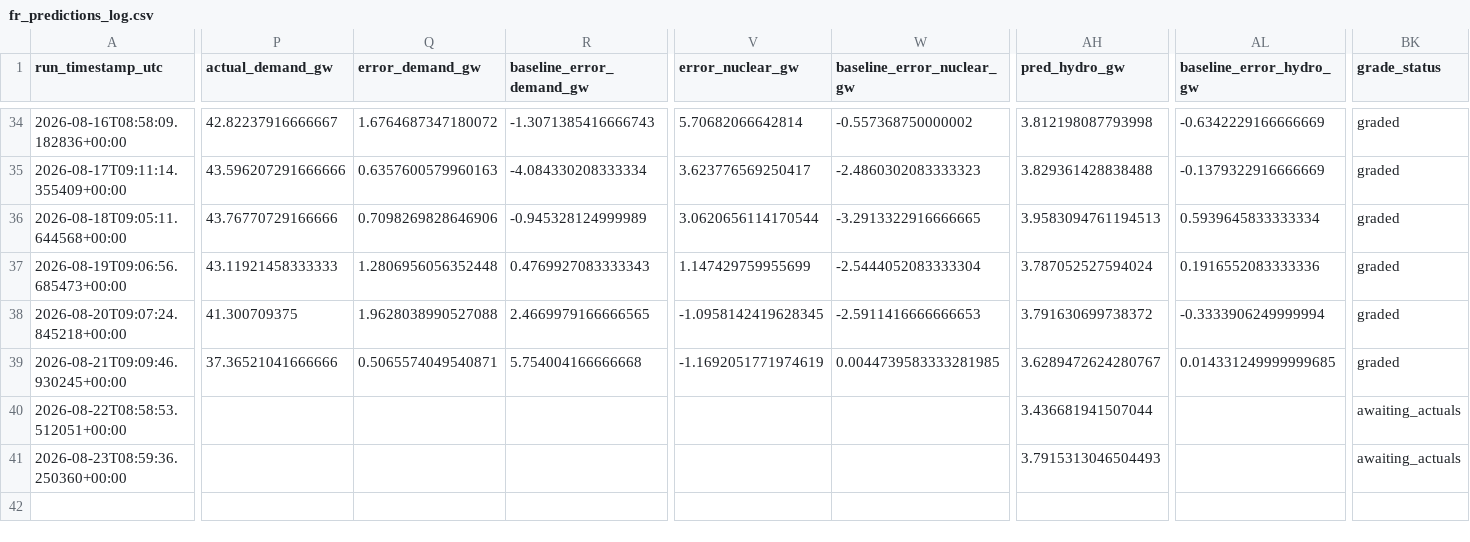
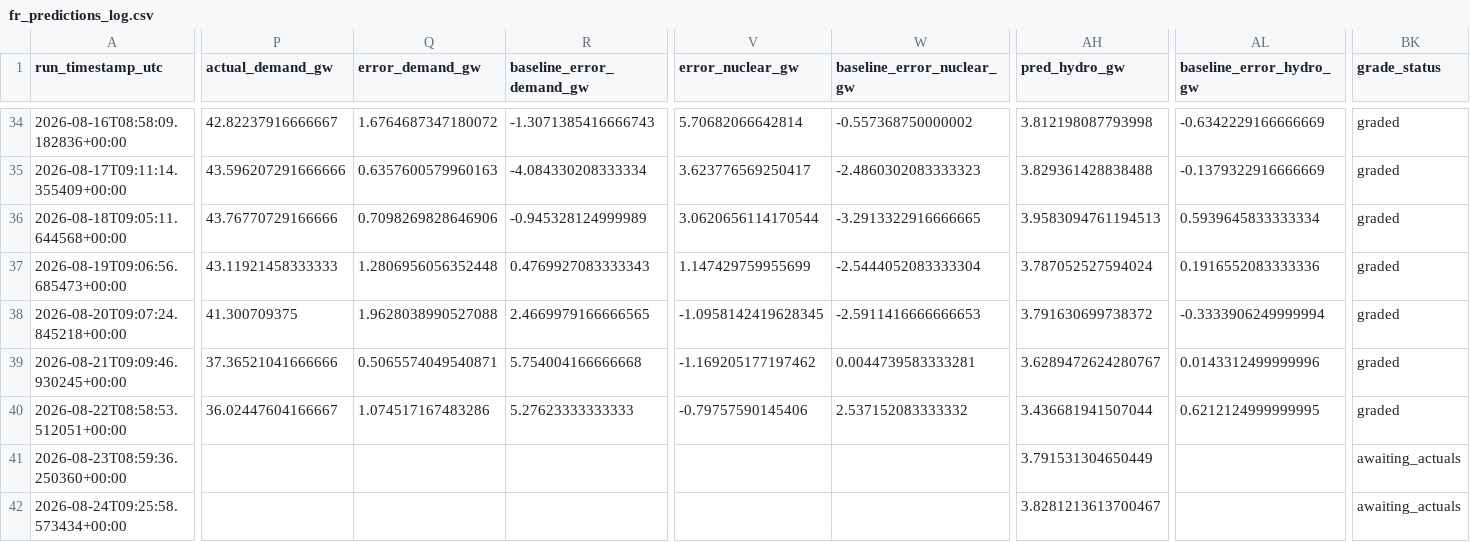
Before and after one commit to Evanssdas/France-Power-Market-Platform, a CSV file: fr_predictions_log.csv, drawn as a sheet; only a part is shown, gaps mark what is left out; rows hold the shown columns only; the diff covers the shown part only; the diff names each change by its address in the sheet, - before the commit and + after, or states it on an @@ line.

```diff
--- a/fr_predictions_log.csv
+++ b/fr_predictions_log.csv
-V39 (error_nuclear_gw): -1.1692051771974619
+V39 (error_nuclear_gw): -1.169205177197462
-W39 (baseline_error_nuclear_gw): 0.0044739583333281985
+W39 (baseline_error_nuclear_gw): 0.0044739583333281
-AL39 (baseline_error_hydro_gw): 0.014331249999999685
+AL39 (baseline_error_hydro_gw): 0.0143312499999996
-P40 (actual_demand_gw): (empty)
+P40 (actual_demand_gw): 36.02447604166667
-Q40 (error_demand_gw): (empty)
+Q40 (error_demand_gw): 1.074517167483286
-R40 (baseline_error_demand_gw): (empty)
+R40 (baseline_error_demand_gw): 5.27623333333333
-V40 (error_nuclear_gw): (empty)
+V40 (error_nuclear_gw): -0.79757590145406
-W40 (baseline_error_nuclear_gw): (empty)
+W40 (baseline_error_nuclear_gw): 2.537152083333332
-AL40 (baseline_error_hydro_gw): (empty)
+AL40 (baseline_error_hydro_gw): 0.6212124999999995
-BK40 (grade_status): awaiting_actuals
+BK40 (grade_status): graded
-AH41 (pred_hydro_gw): 3.7915313046504493
+AH41 (pred_hydro_gw): 3.791531304650449
+row 42: 2026-08-24T09:25:58.573434+00:00 |  |  |  |  |  | 3.8281213613700467 |  | awaiting_actuals
```
Also changed, not shown: 18 edited cells elsewhere in this file, 2 other files.
